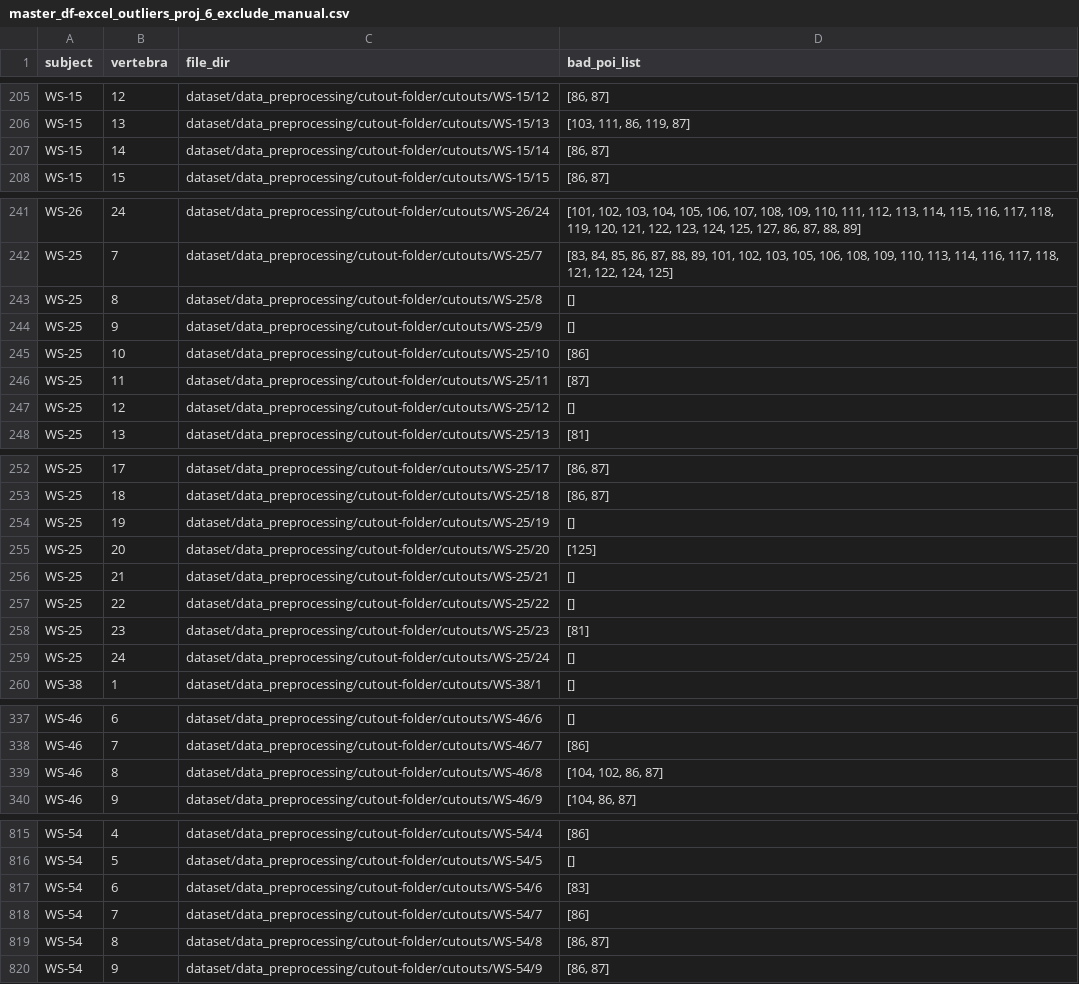
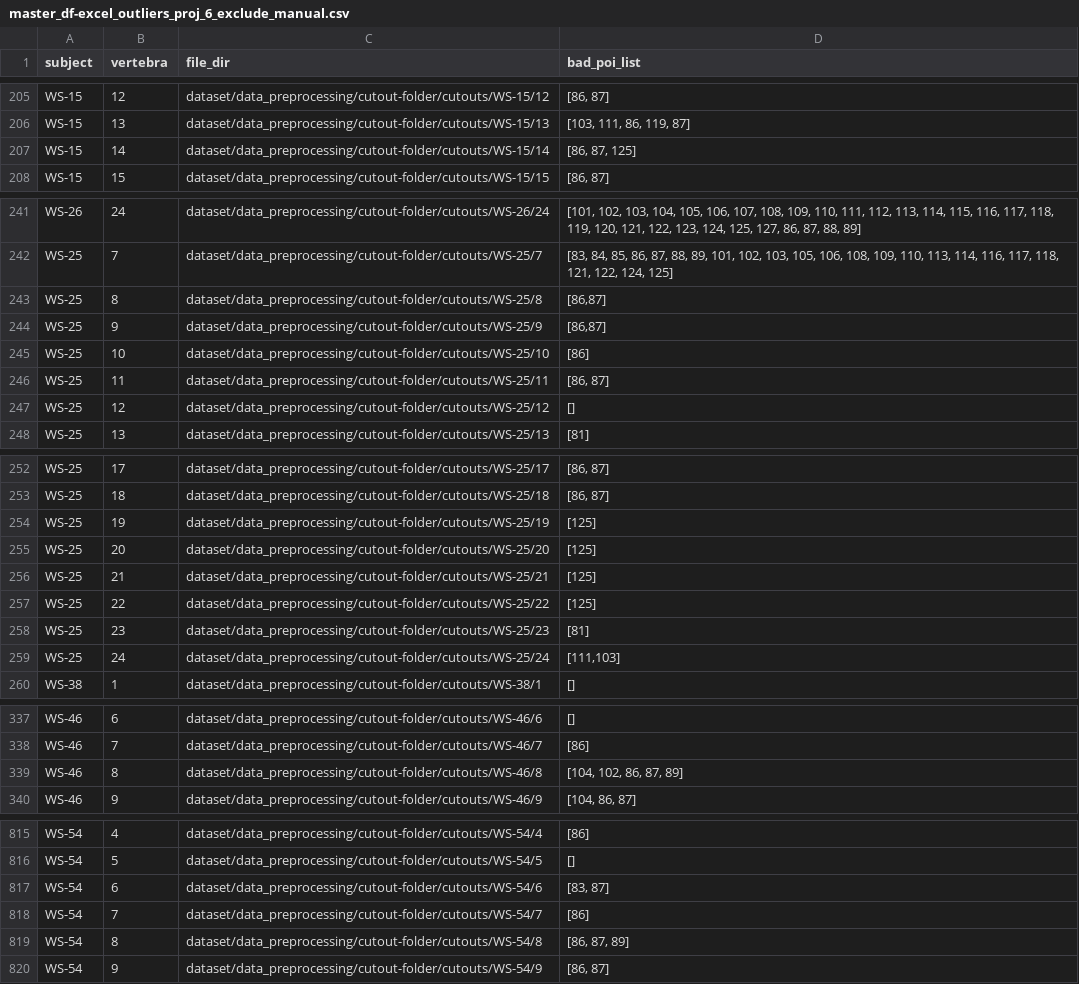
Before and after one commit to alissayuxuan/3dVertPois, a CSV file: src/dataset/data_preprocessing/cutout-folder/cutouts/master_df-excel_outliers_proj_6_exclude_manual.csv, drawn as a sheet; only a part is shown, gaps mark what is left out; the diff covers the shown part only.

Commit message:
added some more exclusions

```diff
--- a/src/dataset/data_preprocessing/cutout-folder/cutouts/master_df-excel_outliers_proj_6_exclude_manual.csv
+++ b/src/dataset/data_preprocessing/cutout-folder/cutouts/master_df-excel_outliers_proj_6_exclude_manual.csv
@@ -206,3 +206,3 @@ WS-15,12,dataset/data_preprocessing/cutout-folder/cutouts/WS-15/12,"[86, 87]"
 WS-15,13,dataset/data_preprocessing/cutout-folder/cutouts/WS-15/13,"[103, 111, 86, 119, 87]"
-WS-15,14,dataset/data_preprocessing/cutout-folder/cutouts/WS-15/14,"[86, 87]"
+WS-15,14,dataset/data_preprocessing/cutout-folder/cutouts/WS-15/14,"[86, 87, 125]"
 WS-15,15,dataset/data_preprocessing/cutout-folder/cutouts/WS-15/15,"[86, 87]"
@@ -242,6 +242,6 @@ WS-26,24,dataset/data_preprocessing/cutout-folder/cutouts/WS-26/24,"[101, 102, 1
 WS-25,7,dataset/data_preprocessing/cutout-folder/cutouts/WS-25/7,"[83, 84, 85, 86, 87, 88, 89, 101, 102, 103, 105, 106, 108, 109, 110, 113, 114, 116, 117, 118, 121, 122, 124, 125]"
-WS-25,8,dataset/data_preprocessing/cutout-folder/cutouts/WS-25/8,[]
-WS-25,9,dataset/data_preprocessing/cutout-folder/cutouts/WS-25/9,[]
+WS-25,8,dataset/data_preprocessing/cutout-folder/cutouts/WS-25/8,"[86,87]"
+WS-25,9,dataset/data_preprocessing/cutout-folder/cutouts/WS-25/9,"[86,87]"
 WS-25,10,dataset/data_preprocessing/cutout-folder/cutouts/WS-25/10,[86]
-WS-25,11,dataset/data_preprocessing/cutout-folder/cutouts/WS-25/11,[87]
+WS-25,11,dataset/data_preprocessing/cutout-folder/cutouts/WS-25/11,"[86, 87]"
 WS-25,12,dataset/data_preprocessing/cutout-folder/cutouts/WS-25/12,[]
@@ -253,8 +253,8 @@ WS-25,17,dataset/data_preprocessing/cutout-folder/cutouts/WS-25/17,"[86, 87]"
 WS-25,18,dataset/data_preprocessing/cutout-folder/cutouts/WS-25/18,"[86, 87]"
-WS-25,19,dataset/data_preprocessing/cutout-folder/cutouts/WS-25/19,[]
+WS-25,19,dataset/data_preprocessing/cutout-folder/cutouts/WS-25/19,[125]
 WS-25,20,dataset/data_preprocessing/cutout-folder/cutouts/WS-25/20,[125]
-WS-25,21,dataset/data_preprocessing/cutout-folder/cutouts/WS-25/21,[]
-WS-25,22,dataset/data_preprocessing/cutout-folder/cutouts/WS-25/22,[]
+WS-25,21,dataset/data_preprocessing/cutout-folder/cutouts/WS-25/21,[125]
+WS-25,22,dataset/data_preprocessing/cutout-folder/cutouts/WS-25/22,[125]
 WS-25,23,dataset/data_preprocessing/cutout-folder/cutouts/WS-25/23,[81]
-WS-25,24,dataset/data_preprocessing/cutout-folder/cutouts/WS-25/24,[]
+WS-25,24,dataset/data_preprocessing/cutout-folder/cutouts/WS-25/24,"[111,103]"
 WS-38,1,dataset/data_preprocessing/cutout-folder/cutouts/WS-38/1,[]
@@ -338,3 +338,3 @@ WS-46,6,dataset/data_preprocessing/cutout-folder/cutouts/WS-46/6,[]
 WS-46,7,dataset/data_preprocessing/cutout-folder/cutouts/WS-46/7,[86]
-WS-46,8,dataset/data_preprocessing/cutout-folder/cutouts/WS-46/8,"[104, 102, 86, 87]"
+WS-46,8,dataset/data_preprocessing/cutout-folder/cutouts/WS-46/8,"[104, 102, 86, 87, 89]"
 WS-46,9,dataset/data_preprocessing/cutout-folder/cutouts/WS-46/9,"[104, 86, 87]"
@@ -816,2 +816,2 @@ WS-54,4,dataset/data_preprocessing/cutout-folder/cutouts/WS-54/4,[86]
 WS-54,5,dataset/data_preprocessing/cutout-folder/cutouts/WS-54/5,[]
-WS-54,6,dataset/data_preprocessing/cutout-folder/cutouts/WS-54/6,[83]
+WS-54,6,dataset/data_preprocessing/cutout-folder/cutouts/WS-54/6,"[83, 87]"
@@ -819,2 +819,2 @@ WS-54,7,dataset/data_preprocessing/cutout-folder/cutouts/WS-54/7,[86]
-WS-54,8,dataset/data_preprocessing/cutout-folder/cutouts/WS-54/8,"[86, 87]"
+WS-54,8,dataset/data_preprocessing/cutout-folder/cutouts/WS-54/8,"[86, 87, 89]"
 WS-54,9,dataset/data_preprocessing/cutout-folder/cutouts/WS-54/9,"[86, 87]"
```
Also changed, not shown: 4 edited cells elsewhere in this file.
